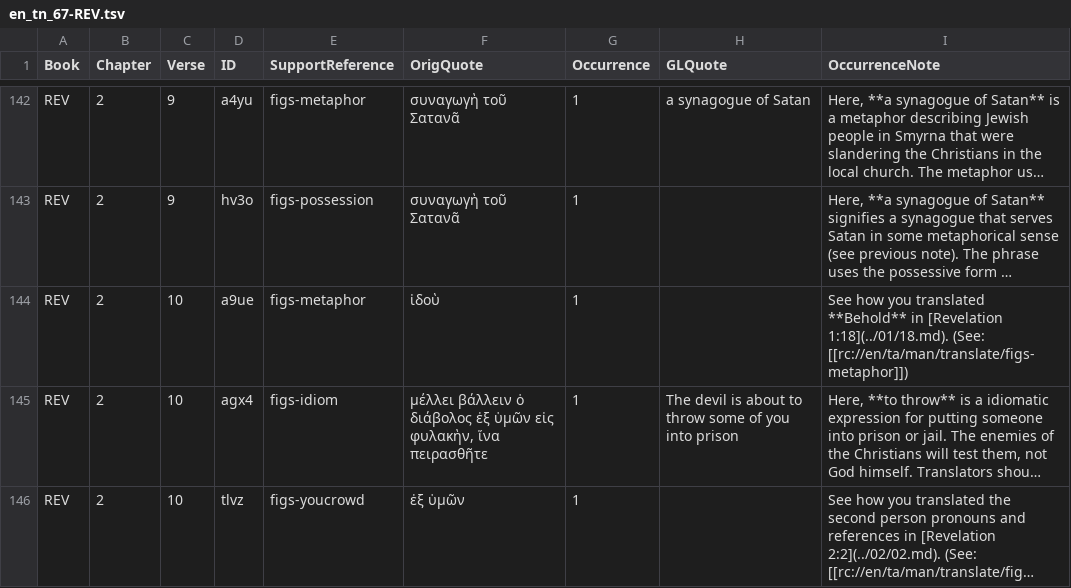
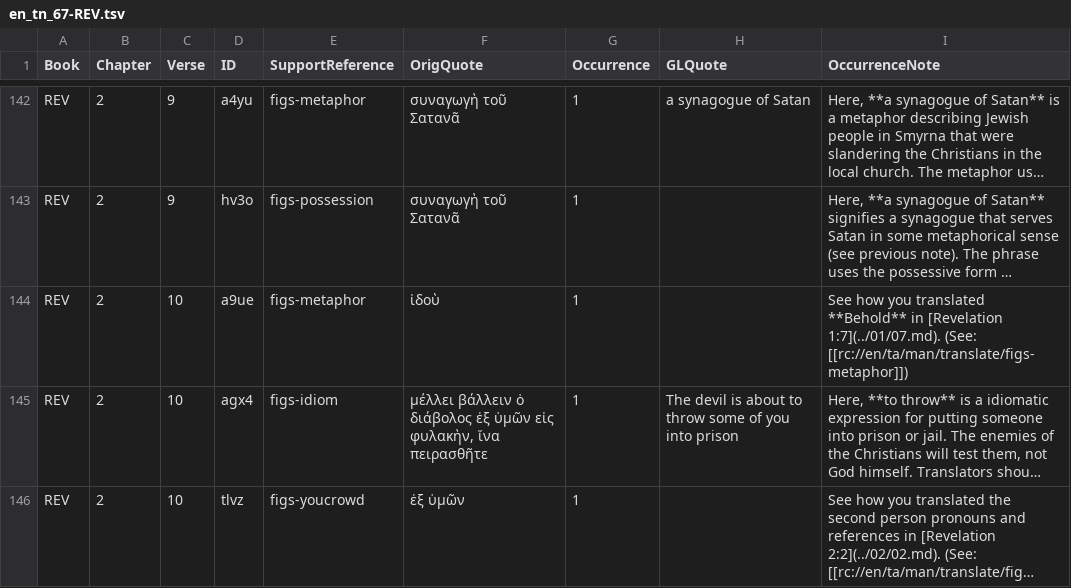
Before and after one commit to richmahn/en_tn, a TSV file: en_tn_67-REV.tsv, drawn as a sheet; only a part is shown, gaps mark what is left out; long unchanged cells end in …; the diff names each change by its address in the sheet, - before the commit and + after, or states it on an @@ line.

Commit message:
Edit 'en_tn_67-REV.tsv' using 'tc-create-app'

```diff
--- a/en_tn_67-REV.tsv
+++ b/en_tn_67-REV.tsv
-I144 (OccurrenceNote): …in [Revelation 1:18](../01/18.md). (See: [[rc://en/ta/man/translate/figs-metaphor]])
+I144 (OccurrenceNote): …in [Revelation 1:7](../01/07.md). (See: [[rc://en/ta/man/translate/figs-metaphor]])
```
